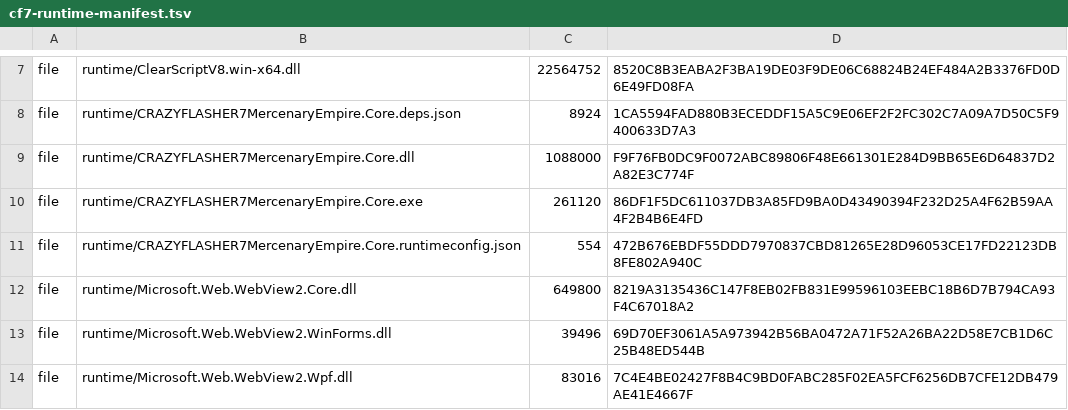
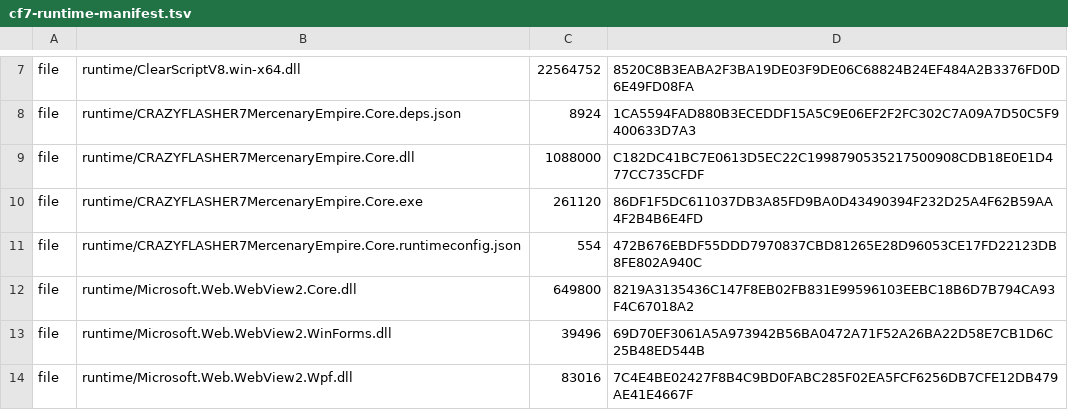
Before and after one commit to FlashNightModReborn/CrazyFlashNight, a TSV file: runtime/cf7-runtime-manifest.tsv, drawn as a sheet; only a part is shown, gaps mark what is left out.

```diff
--- a/runtime/cf7-runtime-manifest.tsv
+++ b/runtime/cf7-runtime-manifest.tsv
@@ -8,3 +8,3 @@ file	runtime/ClearScriptV8.win-x64.dll	22564752	8520C8B3EABA2F3BA19DE03F9DE06C68
 file	runtime/CRAZYFLASHER7MercenaryEmpire.Core.deps.json	8924	1CA5594FAD880B3ECEDDF15A5C9E06EF2F2FC302C7A09A7D50C5F9400633D7A3
-file	runtime/CRAZYFLASHER7MercenaryEmpire.Core.dll	1088000	F9F76FB0DC9F0072ABC89806F48E661301E284D9BB65E6D64837D2A82E3C774F
+file	runtime/CRAZYFLASHER7MercenaryEmpire.Core.dll	1088000	C182DC41BC7E0613D5EC22C1998790535217500908CDB18E0E1D477CC735CFDF
 file	runtime/CRAZYFLASHER7MercenaryEmpire.Core.exe	261120	86DF1F5DC611037DB3A85FD9BA0D43490394F232D25A4F62B59AA4F2B4B6E4FD
```
Also changed, not shown: 18 other files.
